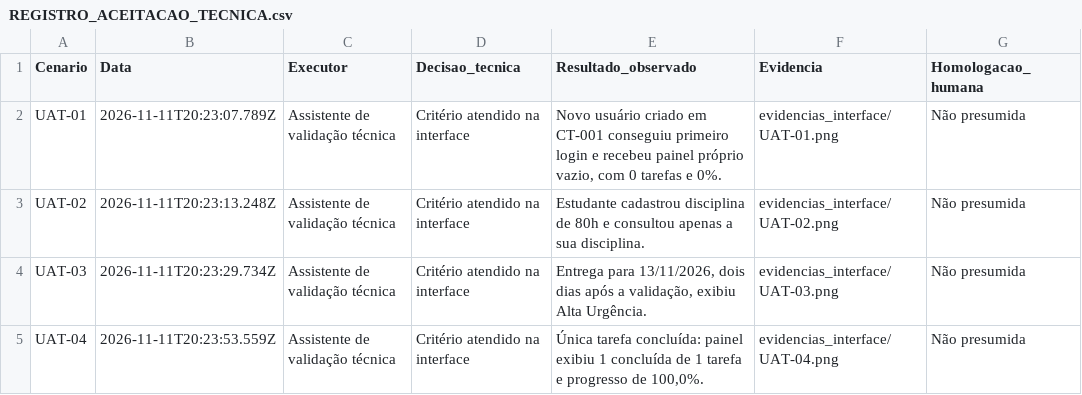
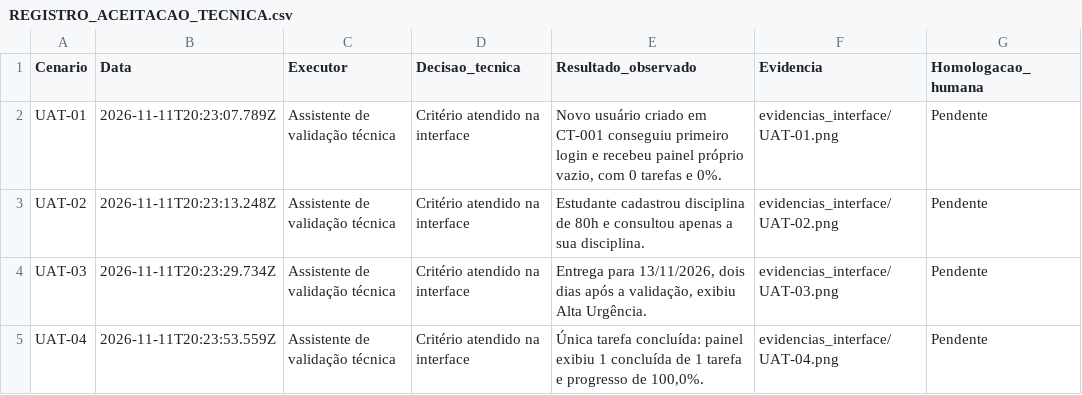
Before and after one commit to joaoboconcelo/edutask-tqs-p2, a CSV file: 10_ACEITACAO_NAO_FUNCIONAIS/REGISTRO_ACEITACAO_TECNICA.csv, drawn as a sheet.

```diff
--- a/10_ACEITACAO_NAO_FUNCIONAIS/REGISTRO_ACEITACAO_TECNICA.csv
+++ b/10_ACEITACAO_NAO_FUNCIONAIS/REGISTRO_ACEITACAO_TECNICA.csv
@@ -1,5 +1,5 @@
 Cenario;Data;Executor;Decisao_tecnica;Resultado_observado;Evidencia;Homologacao_humana
-UAT-01;2026-11-11T20:23:07.789Z;Assistente de validação técnica;Critério atendido na interface;Novo usuário criado em CT-001 conseguiu primeiro login e recebeu painel próprio vazio, com 0 tarefas e 0%.;evidencias_interface/UAT-01.png;Não presumida
-UAT-02;2026-11-11T20:23:13.248Z;Assistente de validação técnica;Critério atendido na interface;Estudante cadastrou disciplina de 80h e consultou apenas a sua disciplina.;evidencias_interface/UAT-02.png;Não presumida
-UAT-03;2026-11-11T20:23:29.734Z;Assistente de validação técnica;Critério atendido na interface;Entrega para 13/11/2026, dois dias após a validação, exibiu Alta Urgência.;evidencias_interface/UAT-03.png;Não presumida
-UAT-04;2026-11-11T20:23:53.559Z;Assistente de validação técnica;Critério atendido na interface;Única tarefa concluída: painel exibiu 1 concluída de 1 tarefa e progresso de 100,0%.;evidencias_interface/UAT-04.png;Não presumida
+UAT-01;2026-11-11T20:23:07.789Z;Assistente de validação técnica;Critério atendido na interface;Novo usuário criado em CT-001 conseguiu primeiro login e recebeu painel próprio vazio, com 0 tarefas e 0%.;evidencias_interface/UAT-01.png;Pendente
+UAT-02;2026-11-11T20:23:13.248Z;Assistente de validação técnica;Critério atendido na interface;Estudante cadastrou disciplina de 80h e consultou apenas a sua disciplina.;evidencias_interface/UAT-02.png;Pendente
+UAT-03;2026-11-11T20:23:29.734Z;Assistente de validação técnica;Critério atendido na interface;Entrega para 13/11/2026, dois dias após a validação, exibiu Alta Urgência.;evidencias_interface/UAT-03.png;Pendente
+UAT-04;2026-11-11T20:23:53.559Z;Assistente de validação técnica;Critério atendido na interface;Única tarefa concluída: painel exibiu 1 concluída de 1 tarefa e progresso de 100,0%.;evidencias_interface/UAT-04.png;Pendente
```
Also changed, not shown: 46 other files.
